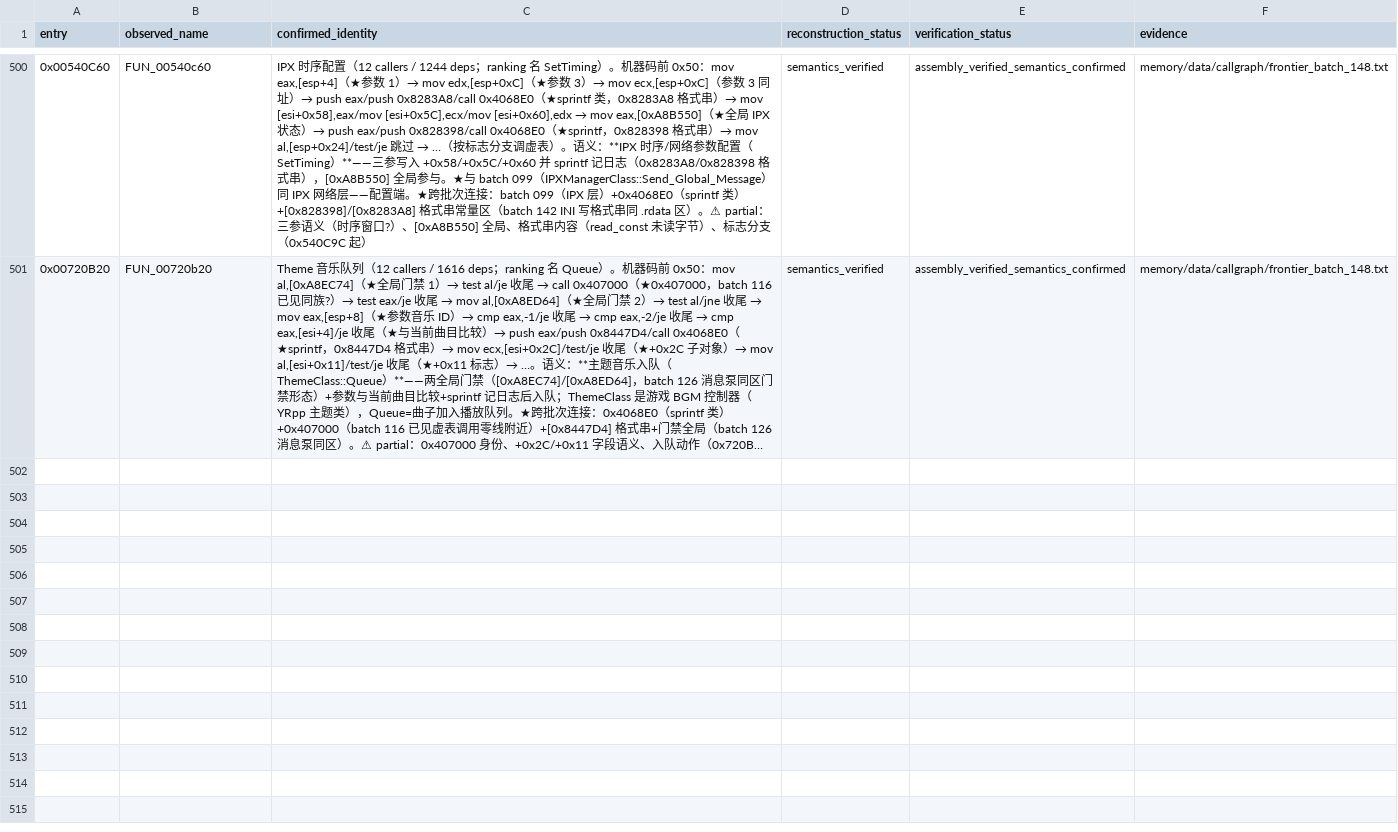
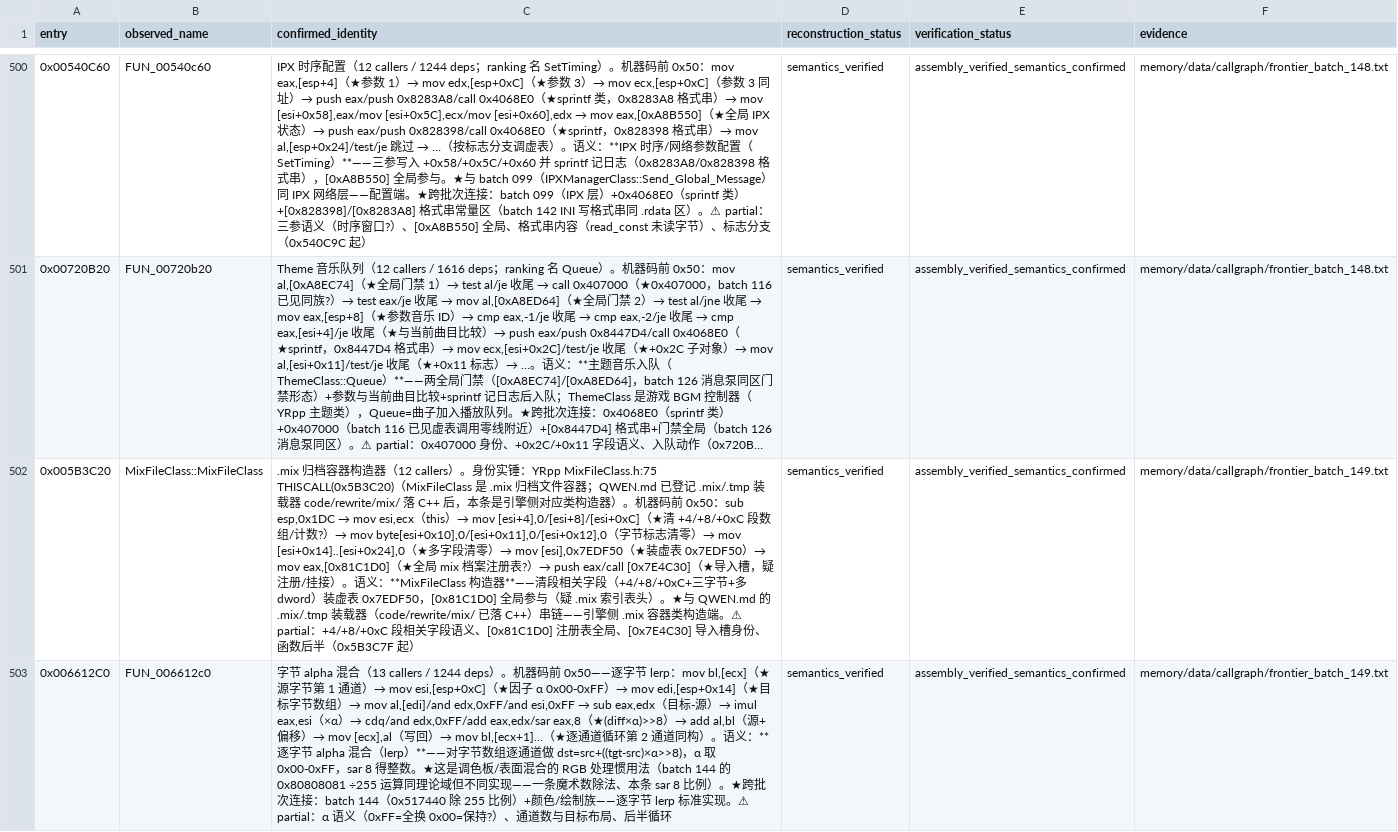
Before and after one commit to PlumBlossomMaid/ra2-reverse-AI, a TSV file: memory/data/callgraph/frontier_status.tsv, drawn as a sheet; only a part is shown, gaps mark what is left out; long unchanged cells end in …; the diff covers the shown part only; the diff names each change by its address in the sheet, - before the commit and + after, or states it on an @@ line.

Commit message:
feat(callgraph): frontier batch 149——MixFileClass 构造器 + 字节 alpha 混合 + PreviewClass 配套

```diff
--- a/memory/data/callgraph/frontier_status.tsv
+++ b/memory/data/callgraph/frontier_status.tsv
+row 502: 0x005B3C20 | MixFileClass::MixFileClass | .mix 归档容器构造器（12 callers）。身份实锤：YRpp MixFileClass.h:75 THISCALL(0x5B3C20)（MixFileClass 是 .mix 归档文件容器；QWEN.md 已登记 .mix/.tmp 装载器 code/rewrite/mix/ 落 C++ 后，本条是引擎侧对应类构造器）。机器码前 0x50：sub esp,0x1DC → mov esi,ecx（this）→ mov [esi+4],0/[esi+8]/[esi+0xC]（★清 +4/+8/+0xC 段数组/计数?）→ mov byte[esi+0x10],0/[esi+0x11],0/[esi+0x12],0（字节标志清零）→ mov [esi+0x14]..[esi+0x24],0（★多字段清零）→ mov [esi],0x7EDF50（★装虚表 0x7EDF50）→ mov eax,[0x81C1D0]（★全局 mix 档案注册表?）→ push eax/call [0x7E4C30]（★导入槽，疑注册/挂接）。语义：**MixFileClass 构造器**——清段相关字段（+4/+8/+0xC+三字节+多 dword）装虚表 0x7EDF50，[0x81C1D0] 全局参与（疑 .mix 索引表头）。★与 QWEN.md 的 .mix/.tmp 装载器（code/rewrite/mix/ 已落 C++）串链——引擎侧 .mix 容器类构造端。⚠ partial：+4/+8/+0xC 段相关字段语义、[0x81C1D0] 注册表全局、[0x7E4C30] 导入槽身份、函数后半（0x5B3C7F 起） | semantics_verified | assembly_verified_semantics_confirmed | memory/data/callgraph/frontier_batch_149.txt
+row 503: 0x006612C0 | FUN_006612c0 | 字节 alpha 混合（13 callers / 1244 deps）。机器码前 0x50——逐字节 lerp：mov bl,[ecx]（★源字节第 1 通道）→ mov esi,[esp+0xC]（★因子 α 0x00-0xFF）→ mov edi,[esp+0x14]（★目标字节数组）→ mov al,[edi]/and edx,0xFF/and esi,0xFF → sub eax,edx（目标-源）→ imul eax,esi（×α）→ cdq/and edx,0xFF/add eax,edx/sar eax,8（★(diff×α)>>8）→ add al,bl（源+偏移）→ mov [ecx],al（写回）→ mov bl,[ecx+1]…（★逐通道循环第 2 通道同构）。语义：**逐字节 alpha 混合（lerp）**——对字节数组逐通道做 dst=src+((tgt-src)×α>>8)，α 取 0x00-0xFF，sar 8 得整数。★这是调色板/表面混合的 RGB 处理惯用法（batch 144 的 0x80808081 ÷255 运算同理论域但不同实现——一条魔术数除法、本条 sar 8 比例）。★跨批次连接：batch 144（0x517440 除 255 比例）+颜色/绘制族——逐字节 lerp 标准实现。⚠ partial：α 语义（0xFF=全换 0x00=保持?）、通道数与目标布局、后半循环 | semantics_verified | assembly_verified_semantics_confirmed | memory/data/callgraph/frontier_batch_149.txt
```
Also changed, not shown: 1 added row elsewhere in this file, 1 other file.
